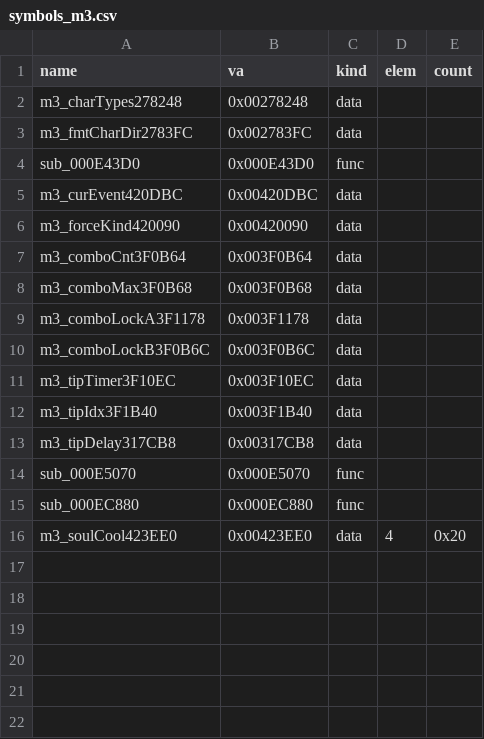
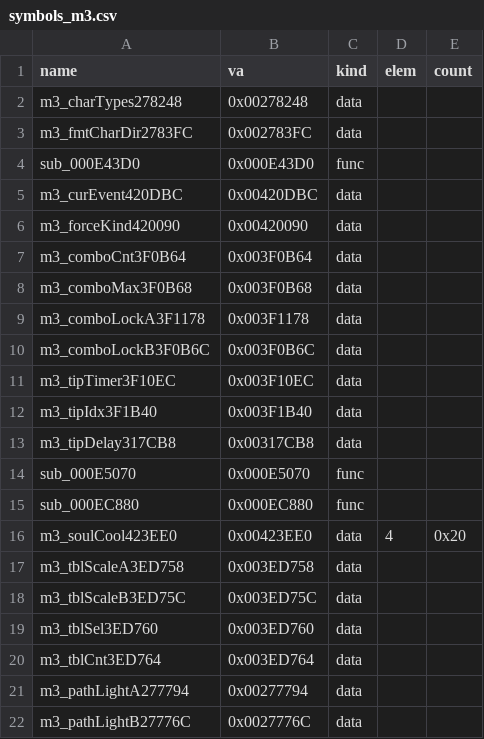
Before and after one commit to Pallypots/Project-Soul-Robber, a CSV file: config/symbols_m3.csv, drawn as a sheet.

```diff
--- a/config/symbols_m3.csv
+++ b/config/symbols_m3.csv
@@ -16 +16,7 @@ sub_000EC880,0x000EC880,func,,
 m3_soulCool423EE0,0x00423EE0,data,4,0x20
+m3_tblScaleA3ED758,0x003ED758,data,,
+m3_tblScaleB3ED75C,0x003ED75C,data,,
+m3_tblSel3ED760,0x003ED760,data,,
+m3_tblCnt3ED764,0x003ED764,data,,
+m3_pathLightA277794,0x00277794,data,,
+m3_pathLightB27776C,0x0027776C,data,,
```
Also changed, not shown: config/function_states_m3.csv, 7 other files.
